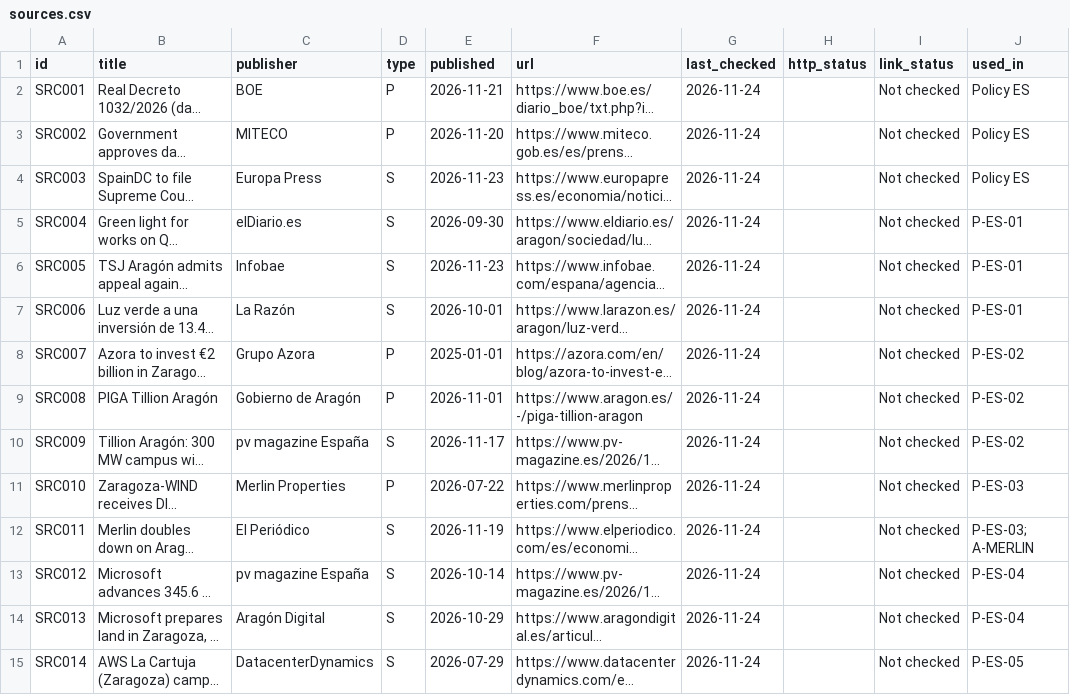
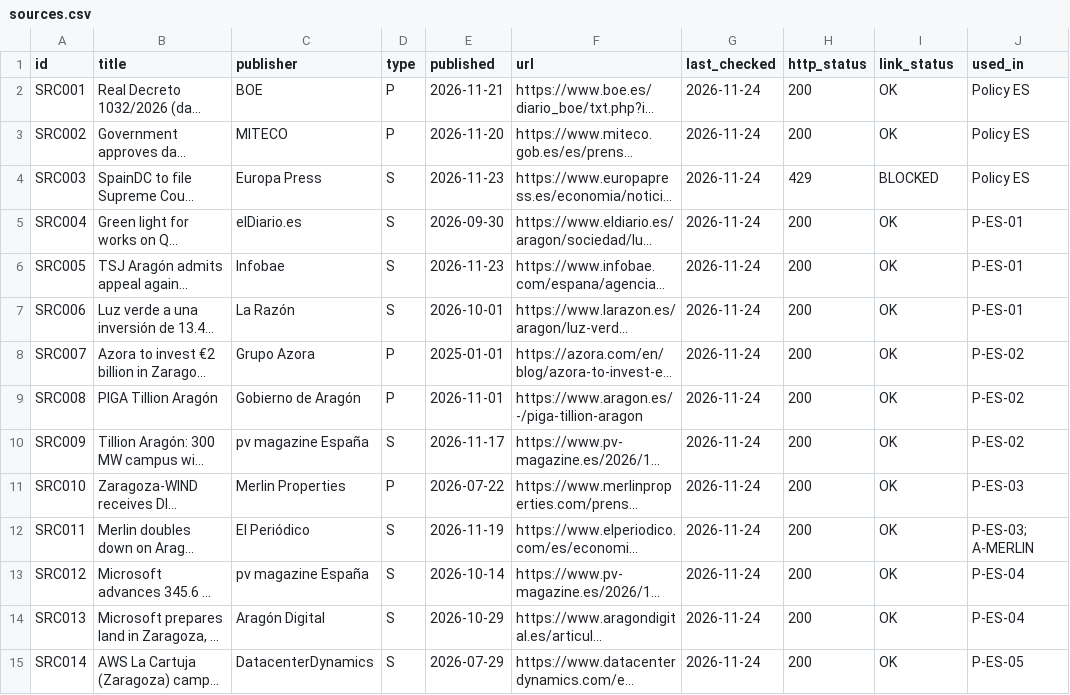
Before and after one commit to C-D4V1D/ethos-intel-tracker, a CSV file: data/sources.csv, drawn as a sheet; only a part is shown; long unchanged cells end in …; the diff covers the shown part only; the diff names each change by its address in the sheet, - before the commit and + after, or states it on an @@ line.

```diff
--- a/data/sources.csv
+++ b/data/sources.csv
-H2:H3 (http_status): (empty)
+H2:H3 (http_status): 200
-I2:I3 (link_status): Not checked
+I2:I3 (link_status): OK
-H4 (http_status): (empty)
+H4 (http_status): 429
-I4 (link_status): Not checked
+I4 (link_status): BLOCKED
-H5:H15 (http_status): (empty)
+H5:H15 (http_status): 200
-I5:I15 (link_status): Not checked
+I5:I15 (link_status): OK
```
Also changed, not shown: 88 edited cells elsewhere in this file, data/run_log.csv, 2 other files.
